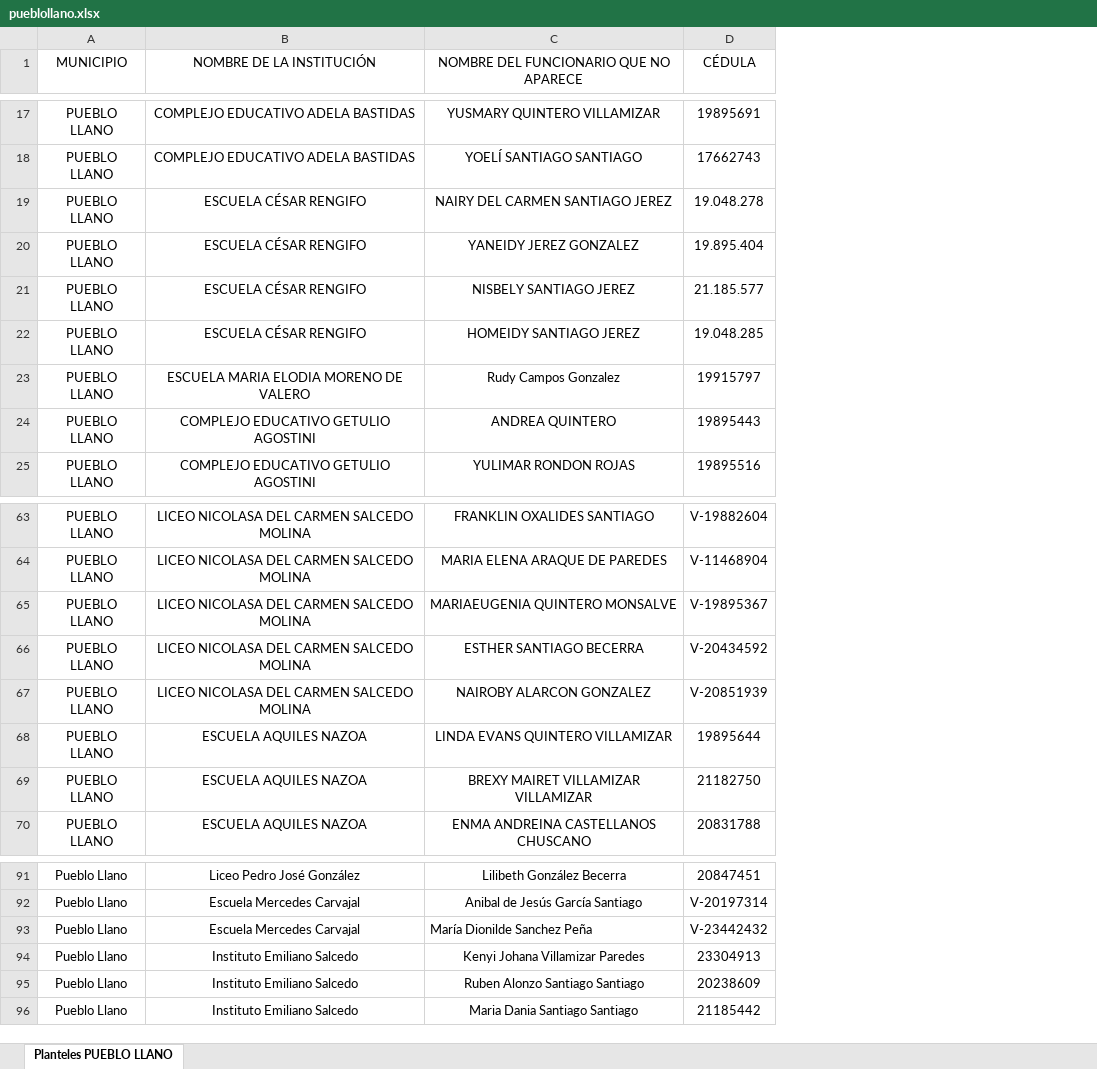
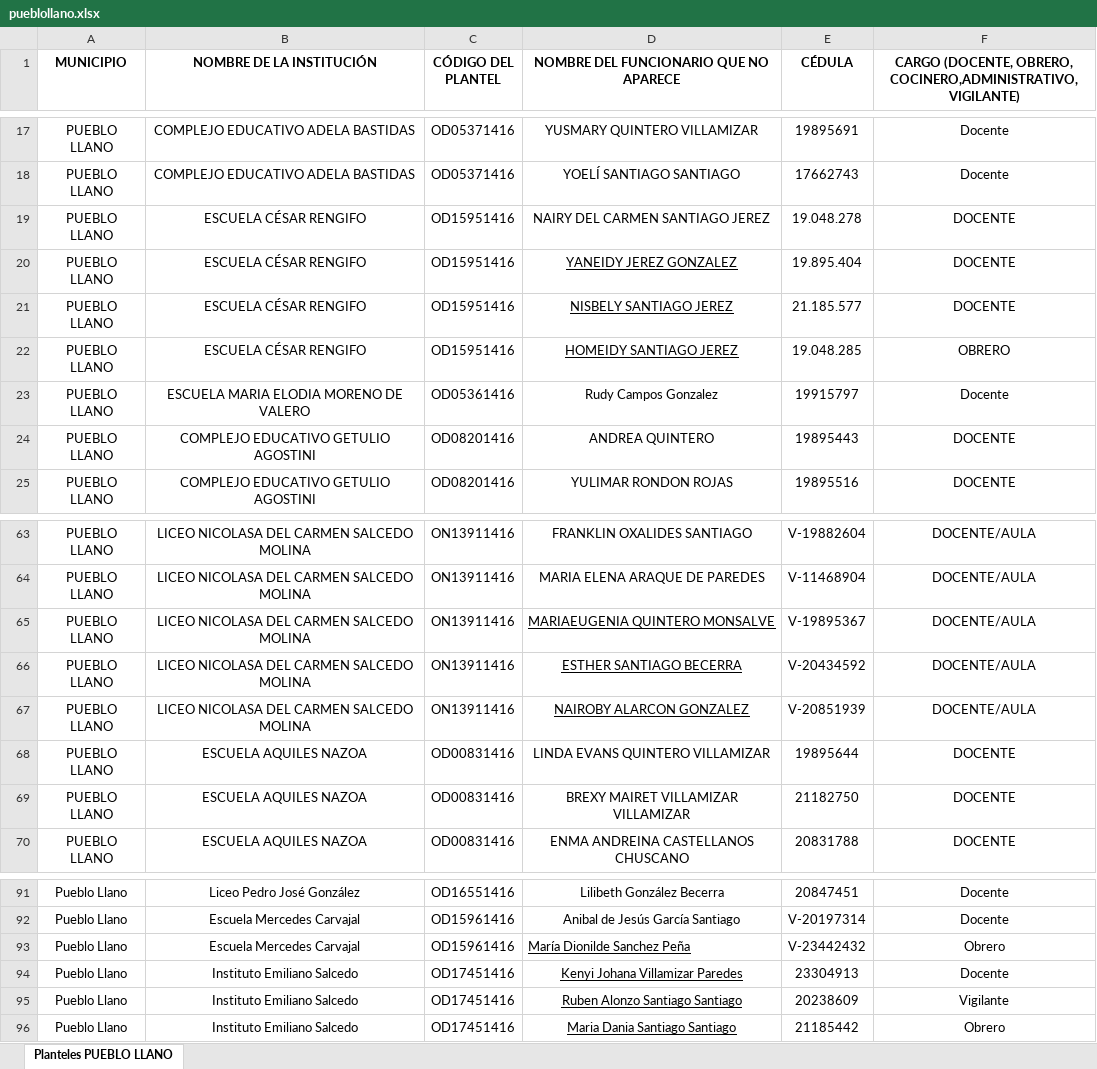
Before and after one commit to sghmanagermr-gif/sghfirebase, an Excel workbook: huerfanos/pueblollano.xlsx, sheet Planteles PUEBLO LLANO, drawn as a sheet; only a part is shown, gaps mark what is left out; values as stored, in another font and other column widths than the file's, no borders; addresses are those after the commit; the diff covers the shown part only; the diff names each change by its address in the sheet, - before the commit and + after, or states it on an @@ line.

Commit message:
docs: registrar intervencion 177 regularizacion caso huerfanos pueblo llano 49 funcionarios

```diff
--- a/huerfanos/pueblollano.xlsx (sheet Planteles PUEBLO LLANO)
+++ b/huerfanos/pueblollano.xlsx (sheet Planteles PUEBLO LLANO)
+column C (CÓDIGO DEL PLANTEL), rows 17-25: OD05371416 | OD05371416 | OD15951416 | OD15951416 | OD15951416 | OD15951416 | OD05361416 | OD08201416 | OD08201416; rows 63-70: ON13911416 | ON13911416 | ON13911416 | ON13911416 | ON13911416 | OD00831416 | OD00831416 | OD00831416; rows 91-96: OD16551416 | OD15961416 | OD15961416 | OD17451416 | OD17451416 | OD17451416
+column F, row 1: CARGO (DOCENTE, OBRERO, COCINERO,ADMINISTRATIVO, VIGILANTE); rows 17-25: Docente | Docente | DOCENTE | DOCENTE | DOCENTE | OBRERO | Docente | DOCENTE | DOCENTE; rows 63-70: DOCENTE/AULA | DOCENTE/AULA | DOCENTE/AULA | DOCENTE/AULA | DOCENTE/AULA | DOCENTE | DOCENTE | DOCENTE; rows 91-96: Docente | Docente | Obrero | Docente | Vigilante | Obrero
-A1:B1 bold: off
+A1:B1 bold: on
-D1:E1 bold: off
+D1:E1 bold: on
-D20:D22 underline: off
+D20:D22 underline: on
-D65:D67 underline: off
+D65:D67 underline: on
-D93:D96 underline: off
+D93:D96 underline: on
```
Also changed, not shown: cell formats elsewhere in this sheet, 2 other files.
